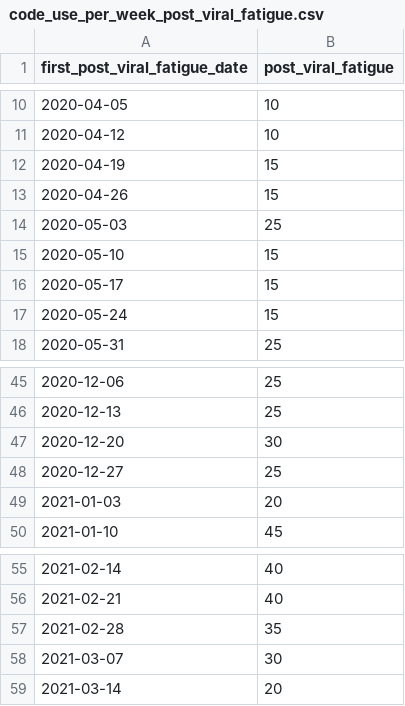
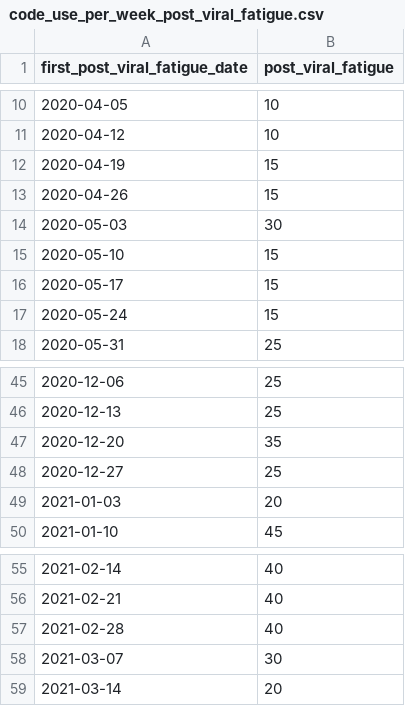
Before and after one commit to opensafely/long-covid, a CSV file: released_outputs/output/code_use_per_week_post_viral_fatigue.csv, drawn as a sheet; only a part is shown, gaps mark what is left out; the diff covers the shown part only.

Commit message:
Released from D:\Level4FIles\workspaces\long-covid-descriptive by robinyjpark
Opensafely-released-from: OpenSLevel4:D:\Level4FIles\workspaces\long-covid-descriptive

```diff
--- a/released_outputs/output/code_use_per_week_post_viral_fatigue.csv
+++ b/released_outputs/output/code_use_per_week_post_viral_fatigue.csv
@@ -13,3 +13,3 @@ first_post_viral_fatigue_date,post_viral_fatigue
 2020-04-26,15
-2020-05-03,25
+2020-05-03,30
 2020-05-10,15
@@ -46,3 +46,3 @@ first_post_viral_fatigue_date,post_viral_fatigue
 2020-12-13,25
-2020-12-20,30
+2020-12-20,35
 2020-12-27,25
@@ -56,3 +56,3 @@ first_post_viral_fatigue_date,post_viral_fatigue
 2021-02-21,40
-2021-02-28,35
+2021-02-28,40
 2021-03-07,30
```
Also changed, not shown: 18 added rows and 3 edited cells elsewhere in this file, released_outputs/output/all_long_covid_codes.csv, released_outputs/output/code_use_per_week_long_covid.csv, 3 other files.
